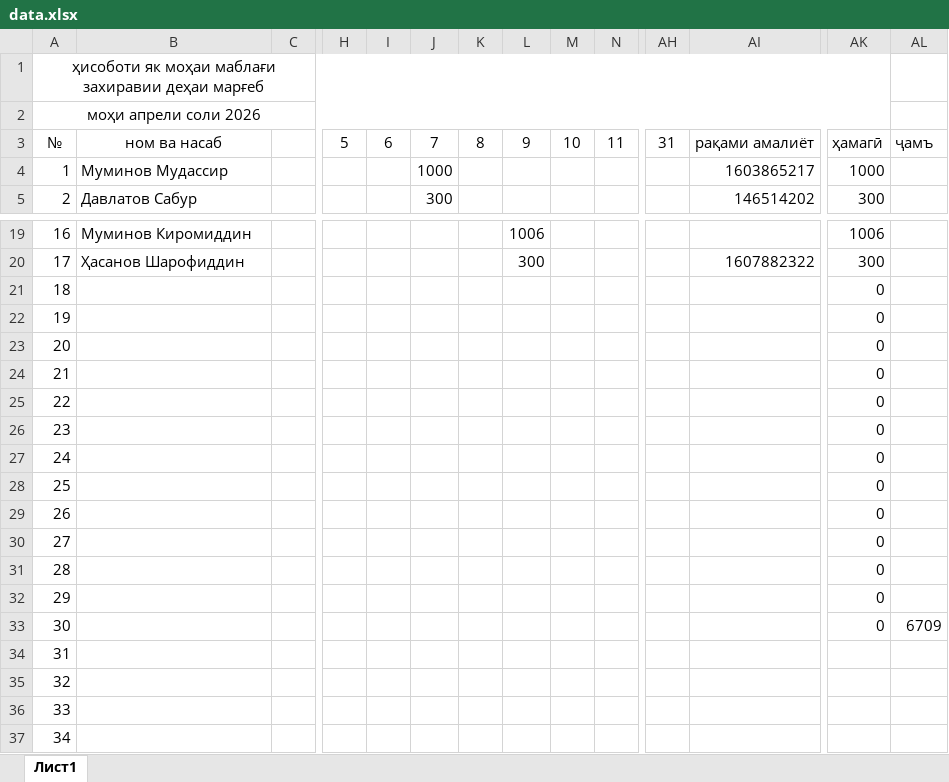
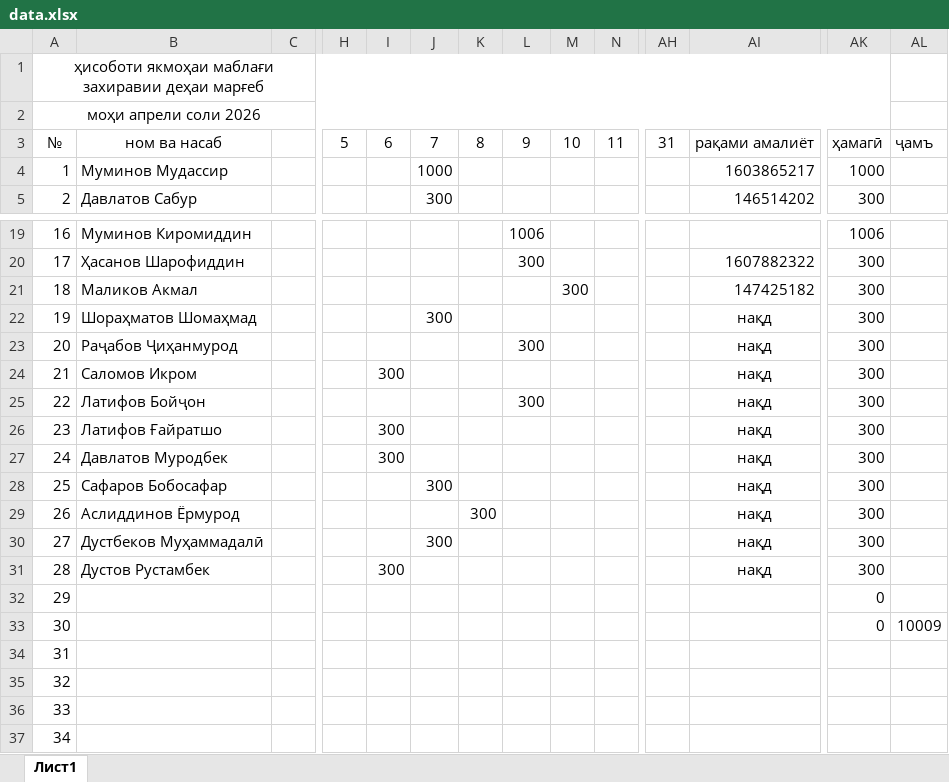
Before and after one commit to mahmadullo2003/fondmargheb, an Excel workbook: data.xlsx, sheet Лист1, drawn as a sheet; only a part is shown, gaps mark what is left out; values as stored, in another font and other column widths than the file's, no borders; the diff names each change by its address in the sheet, - before the commit and + after, or states it on an @@ line.

Commit message:
Add files via upload

```diff
--- a/data.xlsx (sheet Лист1)
+++ b/data.xlsx (sheet Лист1)
-A1: ҳисоботи як моҳаи маблағи захиравии…
+A1: ҳисоботи якмоҳаи маблағи захиравии…
-B21: (empty)
+B21: Маликов Акмал
-M21: (empty)
+M21: 300
-AI21: (empty)
+AI21: 147425182
-AK21:AK31: 0
+AK21:AK31: 300
-B22: (empty)
+B22: Шораҳматов Шомаҳмад
-J22: (empty)
+J22: 300
-AI22:AI31: (empty)
+AI22:AI31: нақд
-B23: (empty)
+B23: Раҷабов Ҷиҳанмурод
-L23: (empty)
+L23: 300
-B24: (empty)
+B24: Саломов Икром
-I24: (empty)
+I24: 300
-B25: (empty)
+B25: Латифов Бойҷон
-L25: (empty)
+L25: 300
-B26: (empty)
+B26: Латифов Ғайратшо
-I26:I27: (empty)
+I26:I27: 300
-B27: (empty)
+B27: Давлатов Муродбек
-B28: (empty)
+B28: Сафаров Бобосафар
-J28: (empty)
+J28: 300
-B29: (empty)
+B29: Аслиддинов Ёрмурод
-K29: (empty)
+K29: 300
-B30: (empty)
+B30: Дустбеков Муҳаммадалӣ
-J30: (empty)
+J30: 300
-B31: (empty)
+B31: Дустов Рустамбек
-I31: (empty)
+I31: 300
-AL33: 6709
+AL33: 10009
```
